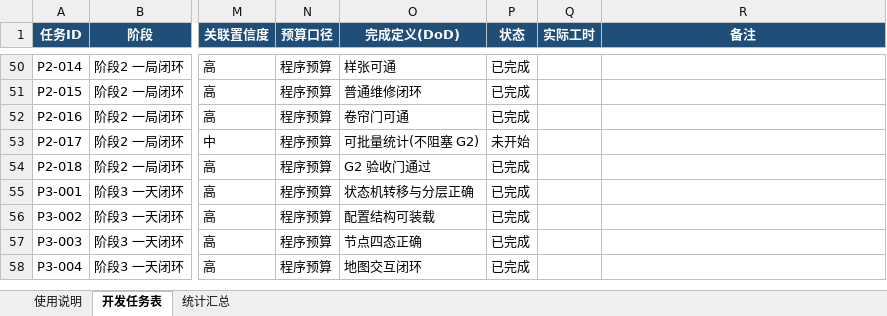
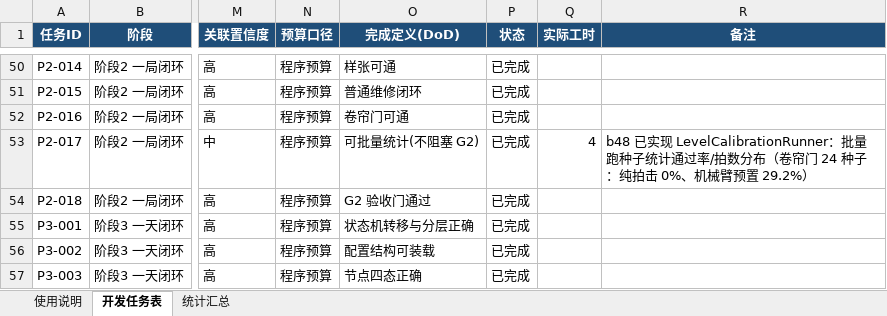
Before and after one commit to TXYzznc/Everlight-Tales, an Excel workbook: Docs/GameDesign/10-开发计划/第一版开发任务表.xlsx, sheet 开发任务表, drawn as a sheet; only a part is shown, gaps mark what is left out; the shorter side is filled out with more unchanged rows; values as stored, in another font and other column widths than the file's, no borders; the diff names each change by its address in the sheet, - before the commit and + after, or states it on an @@ line.

Commit message:
b48 收口：更新分批执行计划与任务表
分批执行计划补记 b48；任务表 P2-017 置已完成（实际工时 4）。

```diff
--- a/Docs/GameDesign/10-开发计划/第一版开发任务表.xlsx (sheet 开发任务表)
+++ b/Docs/GameDesign/10-开发计划/第一版开发任务表.xlsx (sheet 开发任务表)
-P53 (状态): 未开始
+P53 (状态): 已完成
-Q53 (实际工时): (empty)
+Q53 (实际工时): 4
-R53 (备注): (empty)
+R53 (备注): b48 已实现 LevelCalibrationRunner：批量跑种子统计通过率/拍数分布（卷帘门 24 种子：纯拍击 0%、机械臂预置 29.2%）
```
Also changed, not shown: 1 other file.
